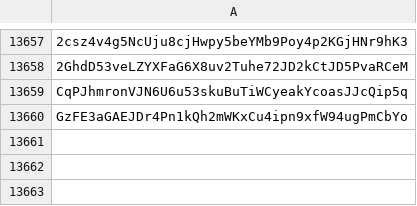
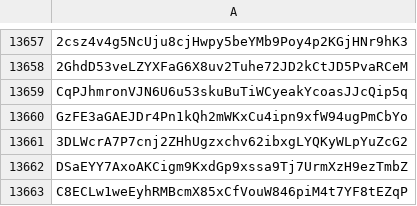
Before and after one commit to wavesplatform/waves-community, a CSV file: Scam tokens according to the opinion of Waves Community.csv, drawn as a sheet; only a part is shown, gaps mark what is left out.

Commit message:
Updates

```diff
--- a/Scam tokens according to the opinion of Waves Community.csv
+++ b/Scam tokens according to the opinion of Waves Community.csv
@@ -13660 +13660,4 @@ CqPJhmronVJN6U6u53skuBuTiWCyeakYcoasJJcQip5q
 GzFE3aGAEJDr4Pn1kQh2mWKxCu4ipn9xfW94ugPmCbYo
+3DLWcrA7P7cnj2ZHhUgzxchv62ibxgLYQKyWLpYuZcG2
+DSaEYY7AxoAKCigm9KxdGp9xssa9Tj7UrmXzH9ezTmbZ
+C8ECLw1weEyhRMBcmX85xCfVouW846piM4t7YF8tEZqP
```
